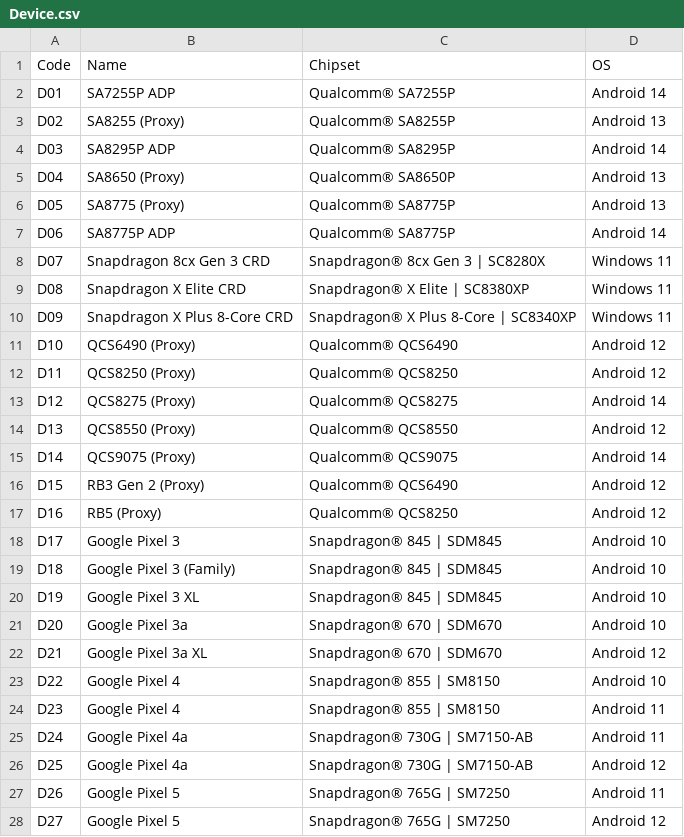
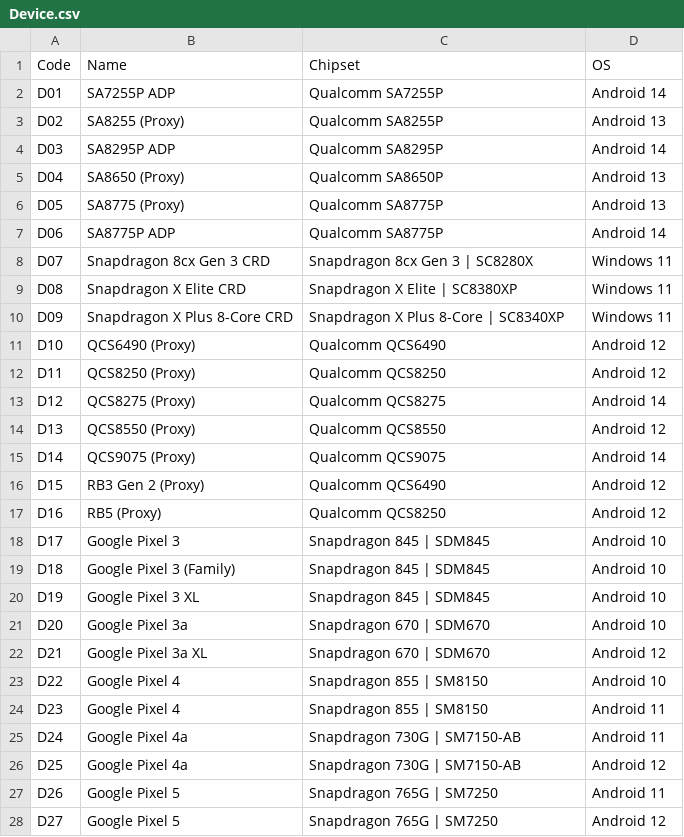
Before and after one commit to Xenon-K/CAPSTONE_Image_detection, a CSV file: Device.csv, drawn as a sheet; only a part is shown; the diff covers the shown part only.

Commit message:
removed ® from device csv

```diff
--- a/Device.csv
+++ b/Device.csv
@@ -1,28 +1,28 @@
 Code,Name,Chipset,OS
-D01,SA7255P ADP,Qualcomm® SA7255P,Android 14
-D02,SA8255 (Proxy),Qualcomm® SA8255P,Android 13
-D03,SA8295P ADP,Qualcomm® SA8295P,Android 14
-D04,SA8650 (Proxy),Qualcomm® SA8650P,Android 13
-D05,SA8775 (Proxy),Qualcomm® SA8775P,Android 13
-D06,SA8775P ADP,Qualcomm® SA8775P,Android 14
-D07,Snapdragon 8cx Gen 3 CRD,Snapdragon® 8cx Gen 3 | SC8280X,Windows 11
-D08,Snapdragon X Elite CRD,Snapdragon® X Elite | SC8380XP,Windows 11
-D09,Snapdragon X Plus 8-Core CRD,Snapdragon® X Plus 8-Core | SC8340XP,Windows 11
-D10,QCS6490 (Proxy),Qualcomm® QCS6490,Android 12
-D11,QCS8250 (Proxy),Qualcomm® QCS8250,Android 12
-D12,QCS8275 (Proxy),Qualcomm® QCS8275,Android 14
-D13,QCS8550 (Proxy),Qualcomm® QCS8550,Android 12
-D14,QCS9075 (Proxy),Qualcomm® QCS9075,Android 14
-D15,RB3 Gen 2 (Proxy),Qualcomm® QCS6490,Android 12
-D16,RB5 (Proxy),Qualcomm® QCS8250,Android 12
-D17,Google Pixel 3,Snapdragon® 845 | SDM845,Android 10
-D18,Google Pixel 3 (Family),Snapdragon® 845 | SDM845,Android 10
-D19,Google Pixel 3 XL,Snapdragon® 845 | SDM845,Android 10
-D20,Google Pixel 3a,Snapdragon® 670 | SDM670,Android 10
-D21,Google Pixel 3a XL,Snapdragon® 670 | SDM670,Android 12
-D22,Google Pixel 4,Snapdragon® 855 | SM8150,Android 10
-D23,Google Pixel 4,Snapdragon® 855 | SM8150,Android 11
-D24,Google Pixel 4a,Snapdragon® 730G | SM7150-AB,Android 11
-D25,Google Pixel 4a,Snapdragon® 730G | SM7150-AB,Android 12
-D26,Google Pixel 5,Snapdragon® 765G | SM7250,Android 11
-D27,Google Pixel 5,Snapdragon® 765G | SM7250,Android 12
+D01,SA7255P ADP,Qualcomm SA7255P,Android 14
+D02,SA8255 (Proxy),Qualcomm SA8255P,Android 13
+D03,SA8295P ADP,Qualcomm SA8295P,Android 14
+D04,SA8650 (Proxy),Qualcomm SA8650P,Android 13
+D05,SA8775 (Proxy),Qualcomm SA8775P,Android 13
+D06,SA8775P ADP,Qualcomm SA8775P,Android 14
+D07,Snapdragon 8cx Gen 3 CRD,Snapdragon 8cx Gen 3 | SC8280X,Windows 11
+D08,Snapdragon X Elite CRD,Snapdragon X Elite | SC8380XP,Windows 11
+D09,Snapdragon X Plus 8-Core CRD,Snapdragon X Plus 8-Core | SC8340XP,Windows 11
+D10,QCS6490 (Proxy),Qualcomm QCS6490,Android 12
+D11,QCS8250 (Proxy),Qualcomm QCS8250,Android 12
+D12,QCS8275 (Proxy),Qualcomm QCS8275,Android 14
+D13,QCS8550 (Proxy),Qualcomm QCS8550,Android 12
+D14,QCS9075 (Proxy),Qualcomm QCS9075,Android 14
+D15,RB3 Gen 2 (Proxy),Qualcomm QCS6490,Android 12
+D16,RB5 (Proxy),Qualcomm QCS8250,Android 12
+D17,Google Pixel 3,Snapdragon 845 | SDM845,Android 10
+D18,Google Pixel 3 (Family),Snapdragon 845 | SDM845,Android 10
+D19,Google Pixel 3 XL,Snapdragon 845 | SDM845,Android 10
+D20,Google Pixel 3a,Snapdragon 670 | SDM670,Android 10
+D21,Google Pixel 3a XL,Snapdragon 670 | SDM670,Android 12
+D22,Google Pixel 4,Snapdragon 855 | SM8150,Android 10
+D23,Google Pixel 4,Snapdragon 855 | SM8150,Android 11
+D24,Google Pixel 4a,Snapdragon 730G | SM7150-AB,Android 11
+D25,Google Pixel 4a,Snapdragon 730G | SM7150-AB,Android 12
+D26,Google Pixel 5,Snapdragon 765G | SM7250,Android 11
+D27,Google Pixel 5,Snapdragon 765G | SM7250,Android 12
```
Also changed, not shown: 33 edited cells elsewhere in this file.
